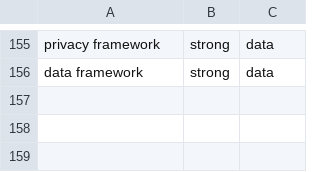
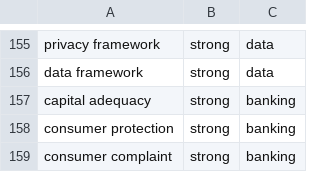
Before and after one commit to dannyota/banhmi, a CSV file: deploy/seed/scope_term_kh.csv, drawn as a sheet; only a part is shown, gaps mark what is left out; the diff names each change by its address in the sheet, - before the commit and + after, or states it on an @@ line.

Commit message:
fix: refresh KH golden set and scope terms for rebuilt corpus
The re-fetched KH corpus (36 -> 244 indexed docs) obsoleted the golden:
8 known-gap cases now pass (expect_fail removed), the trm-* cases accept
the NBC copies of the TRM guidelines via alt_doc_numbers, and
financial-inclusion is a known gap (Khmer-only source, 1 usable chunk).
Add capital adequacy / consumer protection / consumer complaint scope
terms — their queries tripped the out-of-domain gate despite rank-1
hits. Eval: recall 94.4%, MRR 72.7%, precision 100%, abstention 100%.

```diff
--- a/deploy/seed/scope_term_kh.csv
+++ b/deploy/seed/scope_term_kh.csv
+row 157: capital adequacy | strong | banking
+row 158: consumer protection | strong | banking
+row 159: consumer complaint | strong | banking
```
Also changed, not shown: 1 other file.
